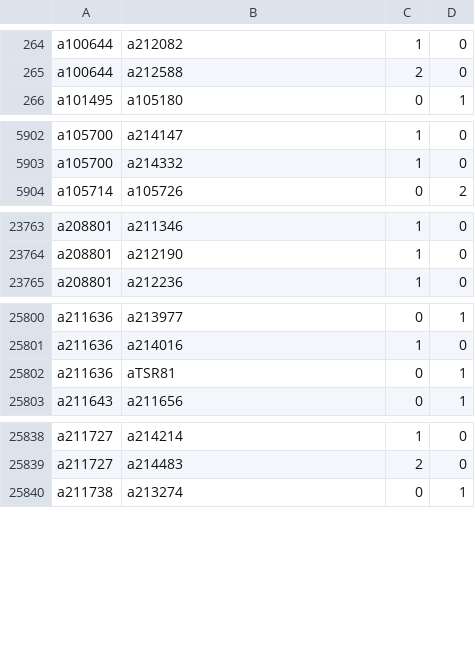
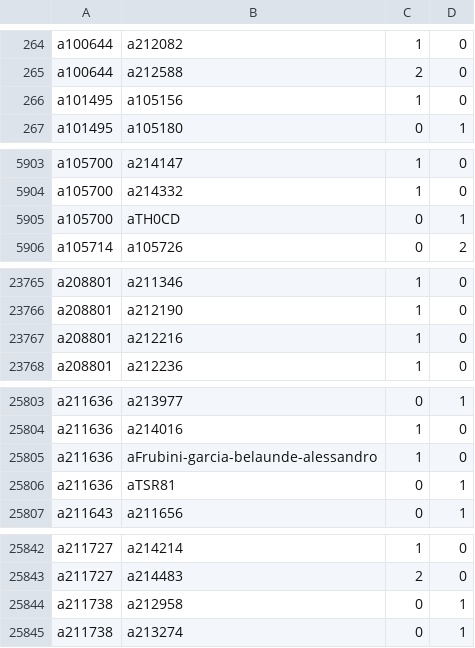
Before and after one commit to robertzechovsky639-ui/tenis, a TSV file: state/h2h/00.tsv, drawn as a sheet; only a part is shown, gaps mark what is left out; the diff covers the shown part only.

```diff
--- a/state/h2h/00.tsv
+++ b/state/h2h/00.tsv
@@ -265,2 +265,3 @@ a100644	a212082	1	0
 a100644	a212588	2	0
+a101495	a105156	1	0
 a101495	a105180	0	1
@@ -5903,2 +5904,3 @@ a105700	a214147	1	0
 a105700	a214332	1	0
+a105700	aTH0CD	0	1
 a105714	a105726	0	2
@@ -23764,2 +23766,3 @@ a208801	a211346	1	0
 a208801	a212190	1	0
+a208801	a212216	1	0
 a208801	a212236	1	0
@@ -25801,2 +25804,3 @@ a211636	a213977	0	1
 a211636	a214016	1	0
+a211636	aFrubini-garcia-belaunde-alessandro	1	0
 a211636	aTSR81	0	1
@@ -25839,2 +25843,3 @@ a211727	a214214	1	0
 a211727	a214483	2	0
+a211738	a212958	0	1
 a211738	a213274	0	1
```
Also changed, not shown: 2 added rows and 1 edited cell elsewhere in this file, state/h2h/01.tsv, state/h2h/07.tsv, 25 other files.
